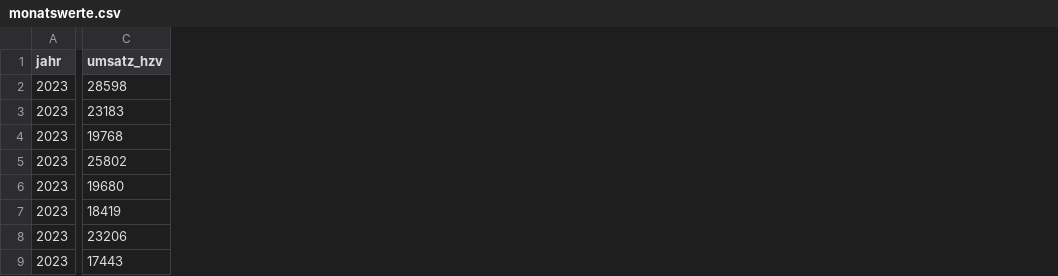
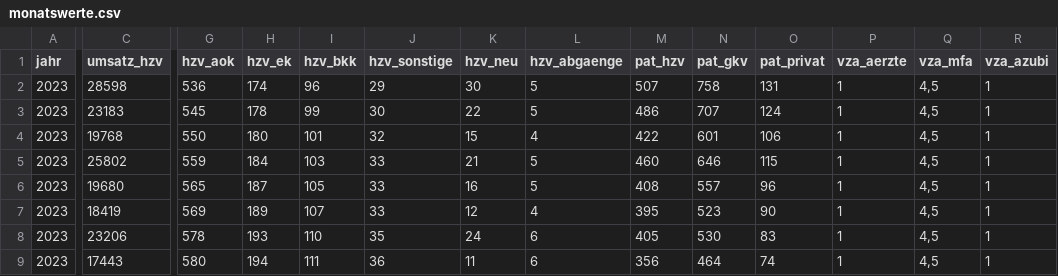
Before and after one commit to lollylan/3DVisualisierung, a CSV file: beispiele/monatswerte.csv, drawn as a sheet; only a part is shown, gaps mark what is left out; the diff covers the shown part only; the diff names each change by its address in the sheet, - before the commit and + after, or states it on an @@ line.

```diff
--- a/beispiele/monatswerte.csv
+++ b/beispiele/monatswerte.csv
+column G (hzv_aok), rows 2-9: 536 | 545 | 550 | 559 | 565 | 569 | 578 | 580
+column H (hzv_ek), rows 2-9: 174 | 178 | 180 | 184 | 187 | 189 | 193 | 194
+column I (hzv_bkk), rows 2-9: 96 | 99 | 101 | 103 | 105 | 107 | 110 | 111
+column J (hzv_sonstige), rows 2-9: 29 | 30 | 32 | 33 | 33 | 33 | 35 | 36
+column K (hzv_neu), rows 2-9: 30 | 22 | 15 | 21 | 16 | 12 | 24 | 11
+column L (hzv_abgaenge), rows 2-9: 5 | 5 | 4 | 5 | 5 | 4 | 6 | 6
+column M (pat_hzv), rows 2-9: 507 | 486 | 422 | 460 | 408 | 395 | 405 | 356
+column N (pat_gkv), rows 2-9: 758 | 707 | 601 | 646 | 557 | 523 | 530 | 464
+column O (pat_privat), rows 2-9: 131 | 124 | 106 | 115 | 96 | 90 | 83 | 74
+column P (vza_aerzte), rows 2-9: all 1
+column Q (vza_mfa), rows 2-9: all 4,5
+column R (vza_azubi), rows 2-9: all 1
```
Also changed, not shown: 10 added columns elsewhere in this file, 15 other files.
